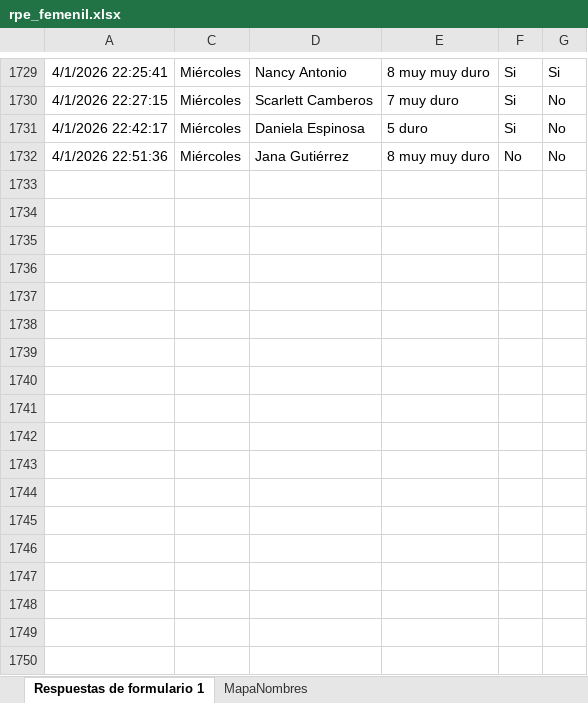
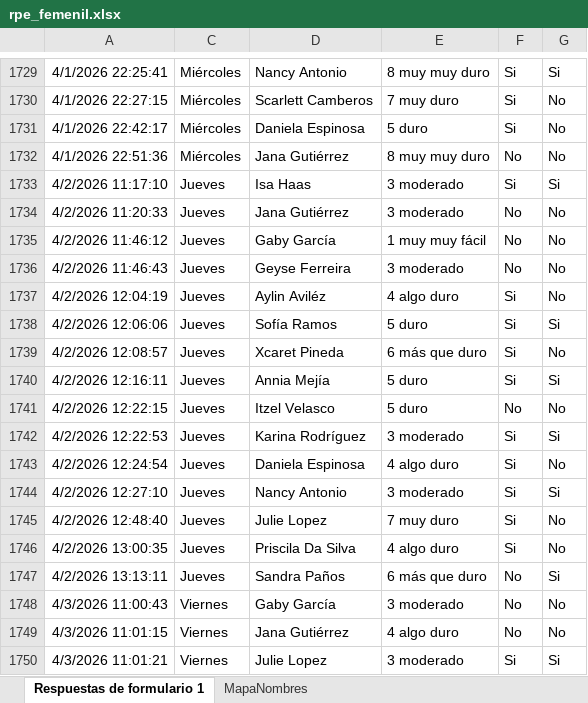
Before and after one commit to mr2293/dashboard_femenil, an Excel workbook: data/rpe_femenil.xlsx, sheet Respuestas de formulario 1, drawn as a sheet; only a part is shown, gaps mark what is left out; values as stored, in another font and other column widths than the file's, no borders; charts and pictures and conditional formats and table styles not drawn; the diff names each change by its address in the sheet, - before the commit and + after, or states it on an @@ line.

```diff
--- a/data/rpe_femenil.xlsx (sheet Respuestas de formulario 1)
+++ b/data/rpe_femenil.xlsx (sheet Respuestas de formulario 1)
+row 1733: 4/2/2026 11:17:10 | Jueves | Isa Haas | 3 moderado | Si | Si
+row 1734: 4/2/2026 11:20:33 | Jueves | Jana Gutiérrez | 3 moderado | No | No
+row 1735: 4/2/2026 11:46:12 | Jueves | Gaby García | 1 muy muy fácil | No | No
+row 1736: 4/2/2026 11:46:43 | Jueves | Geyse Ferreira | 3 moderado | No | No
+row 1737: 4/2/2026 12:04:19 | Jueves | Aylin Aviléz | 4 algo duro | Si | No
+row 1738: 4/2/2026 12:06:06 | Jueves | Sofía Ramos | 5 duro | Si | Si
+row 1739: 4/2/2026 12:08:57 | Jueves | Xcaret Pineda | 6 más que duro | Si | No
+row 1740: 4/2/2026 12:16:11 | Jueves | Annia Mejía | 5 duro | Si | Si
+row 1741: 4/2/2026 12:22:15 | Jueves | Itzel Velasco | 5 duro | No | No
+row 1742: 4/2/2026 12:22:53 | Jueves | Karina Rodríguez | 3 moderado | Si | Si
+row 1743: 4/2/2026 12:24:54 | Jueves | Daniela Espinosa | 4 algo duro | Si | No
+row 1744: 4/2/2026 12:27:10 | Jueves | Nancy Antonio | 3 moderado | Si | Si
+row 1745: 4/2/2026 12:48:40 | Jueves | Julie Lopez | 7 muy duro | Si | No
+row 1746: 4/2/2026 13:00:35 | Jueves | Priscila Da Silva | 4 algo duro | Si | No
+row 1747: 4/2/2026 13:13:11 | Jueves | Sandra Paños | 6 más que duro | No | Si
+row 1748: 4/3/2026 11:00:43 | Viernes | Gaby García | 3 moderado | No | No
+row 1749: 4/3/2026 11:01:15 | Viernes | Jana Gutiérrez | 4 algo duro | No | No
+row 1750: 4/3/2026 11:01:21 | Viernes | Julie Lopez | 3 moderado | Si | Si
```
Also changed, not shown: hidden cells, data/cuestionario_femenil.xlsx.
